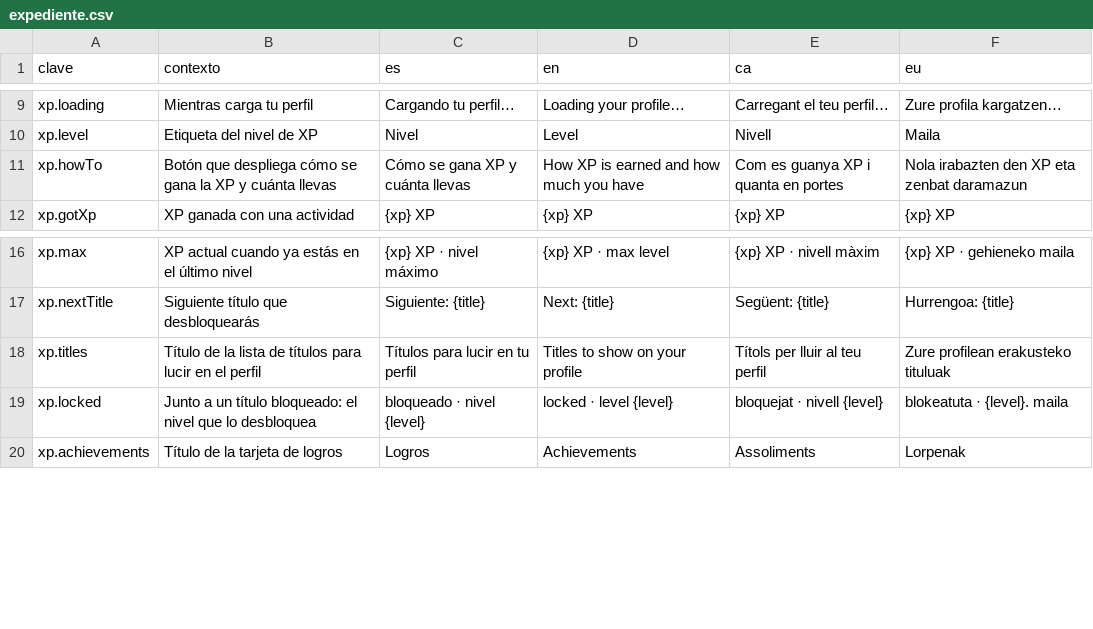
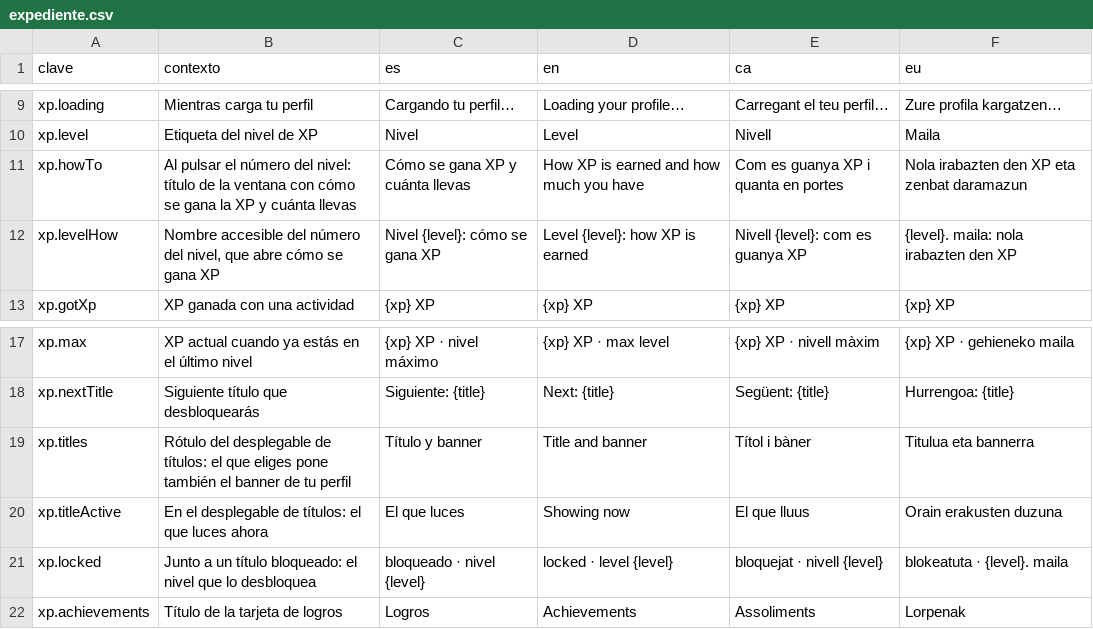
Before and after one commit to ALRO-GM/sanatorio-42, a CSV file: apps/web/src/shared/i18n/textos/expediente.csv, drawn as a sheet; only a part is shown, gaps mark what is left out.

```diff
--- a/apps/web/src/shared/i18n/textos/expediente.csv
+++ b/apps/web/src/shared/i18n/textos/expediente.csv
@@ -10,3 +10,4 @@ xp.loading,Mientras carga tu perfil,Cargando tu perfil…,Loading your profile
 xp.level,Etiqueta del nivel de XP,Nivel,Level,Nivell,Maila
-xp.howTo,Botón que despliega cómo se gana la XP y cuánta llevas,Cómo se gana XP y cuánta llevas,How XP is earned and how much you have,Com es guanya XP i quanta en portes,Nola irabazten den XP eta zenbat daramazun
+xp.howTo,"Al pulsar el número del nivel: título de la ventana con cómo se gana la XP y cuánta llevas",Cómo se gana XP y cuánta llevas,How XP is earned and how much you have,Com es guanya XP i quanta en portes,Nola irabazten den XP eta zenbat daramazun
+xp.levelHow,"Nombre accesible del número del nivel, que abre cómo se gana XP",Nivel {level}: cómo se gana XP,Level {level}: how XP is earned,Nivell {level}: com es guanya XP,{level}. maila: nola irabazten den XP
 xp.gotXp,XP ganada con una actividad,{xp} XP,{xp} XP,{xp} XP,{xp} XP
@@ -17,3 +18,4 @@ xp.max,XP actual cuando ya estás en el último nivel,{xp} XP · nivel máximo,{
 xp.nextTitle,Siguiente título que desbloquearás,Siguiente: {title},Next: {title},Següent: {title},Hurrengoa: {title}
-xp.titles,Título de la lista de títulos para lucir en el perfil,Títulos para lucir en tu perfil,Titles to show on your profile,Títols per lluir al teu perfil,Zure profilean erakusteko tituluak
+xp.titles,"Rótulo del desplegable de títulos: el que eliges pone también el banner de tu perfil",Título y banner,Title and banner,Títol i bàner,Titulua eta bannerra
+xp.titleActive,En el desplegable de títulos: el que luces ahora,El que luces,Showing now,El que lluus,Orain erakusten duzuna
 xp.locked,Junto a un título bloqueado: el nivel que lo desbloquea,bloqueado · nivel {level},locked · level {level},bloquejat · nivell {level},blokeatuta · {level}. maila
```
Also changed, not shown: 22 other files.
